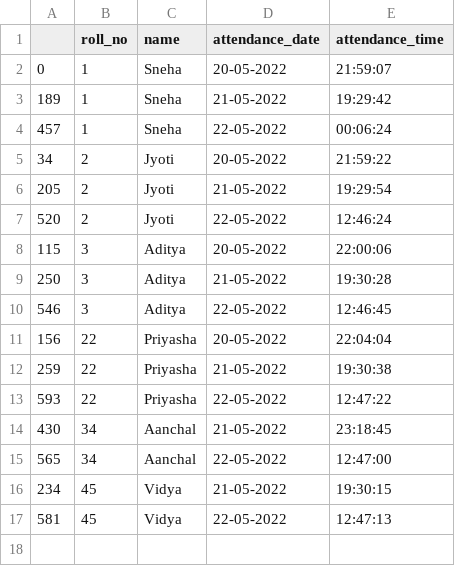
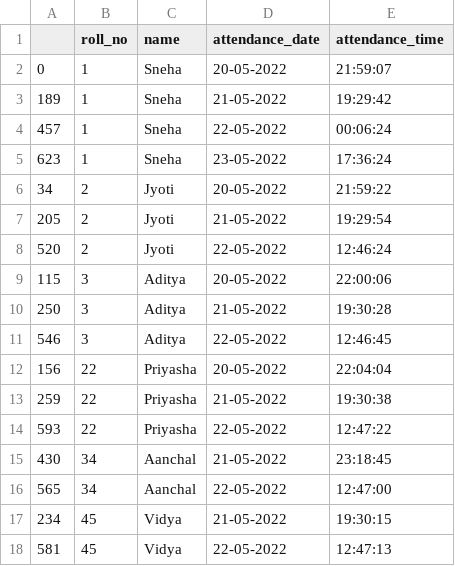
Before and after one commit to Sneha1203/Attendance-Face-Recognition, a CSV file: sorted_attendance.csv, drawn as a sheet; the diff names each change by its address in the sheet, - before the commit and + after, or states it on an @@ line.

```diff
--- a/sorted_attendance.csv
+++ b/sorted_attendance.csv
+row 5: 623 | 1 | Sneha | 23-05-2022 | 17:36:24
```
Also changed, not shown: attendance.csv, 6 other files.
